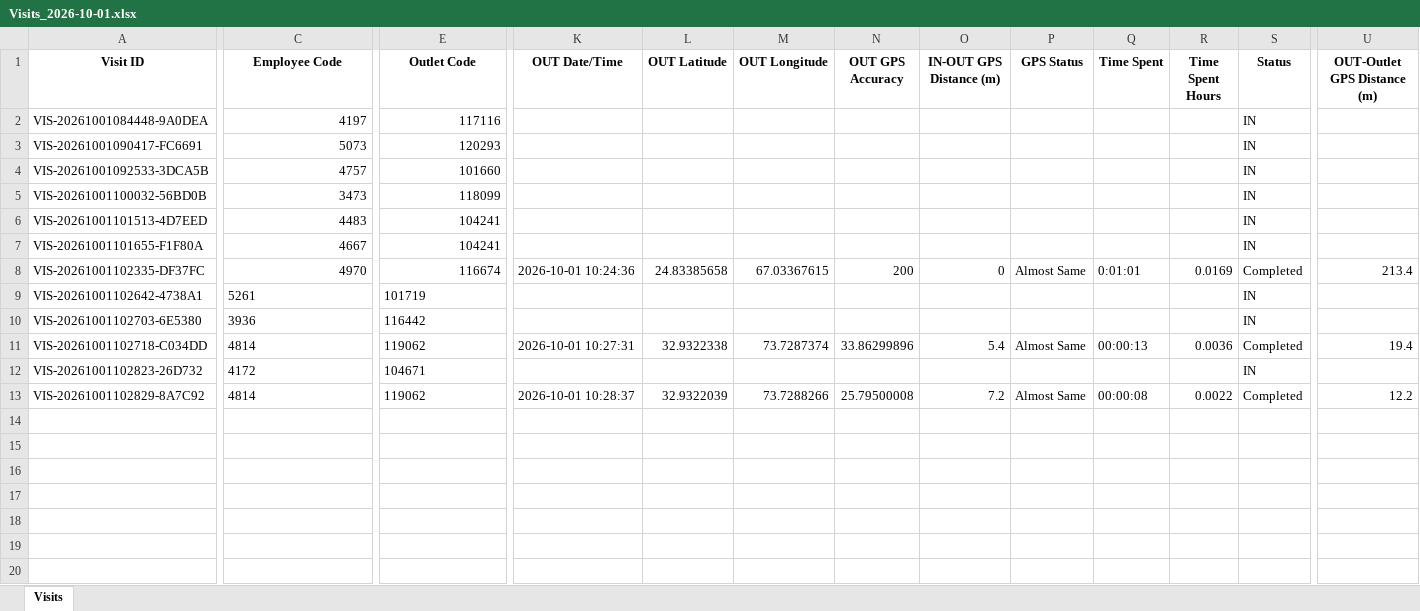
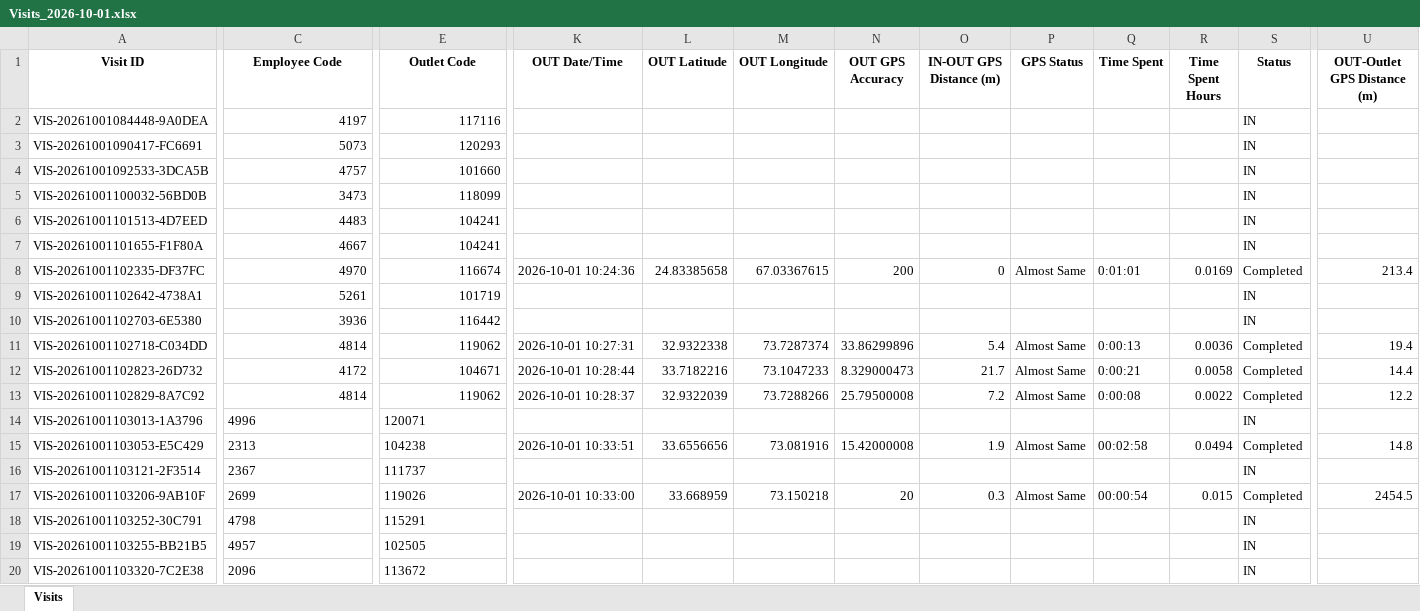
Before and after one commit to syedkashan-ops/petrol-station-visit-reports, an Excel workbook: data/visits/Visits_2026-10-01.xlsx, sheet Visits, drawn as a sheet; only a part is shown, gaps mark what is left out; values as stored, in another font and other column widths than the file's, no borders; rows hold the shown columns only; the diff names each change by its address in the sheet, - before the commit and + after, or states it on an @@ line.

Commit message:
Sync daily report 2026-10-01

```diff
--- a/data/visits/Visits_2026-10-01.xlsx (sheet Visits)
+++ b/data/visits/Visits_2026-10-01.xlsx (sheet Visits)
-C9:C13 alignment: left
+C9:C13 alignment: right
-E9:E13 alignment: left
+E9:E13 alignment: right
-Q11 (Time Spent): 00:00:13
+Q11 (Time Spent): 0:00:13
-K12 (OUT Date/Time): (empty)
+K12 (OUT Date/Time): 2026-10-01 10:28:44
-L12 (OUT Latitude): (empty)
+L12 (OUT Latitude): 33.7182216
-M12 (OUT Longitude): (empty)
+M12 (OUT Longitude): 73.1047233
-N12 (OUT GPS Accuracy): (empty)
+N12 (OUT GPS Accuracy): 8.329000473
-O12 (IN-OUT GPS Distance (m)): (empty)
+O12 (IN-OUT GPS Distance (m)): 21.7
-P12 (GPS Status): (empty)
+P12 (GPS Status): Almost Same
-Q12 (Time Spent): (empty)
+Q12 (Time Spent): 0:00:21
-R12 (Time Spent Hours): (empty)
+R12 (Time Spent Hours): 0.0058
-S12 (Status): IN
+S12 (Status): Completed
-U12 (OUT-Outlet GPS Distance (m)): (empty)
+U12 (OUT-Outlet GPS Distance (m)): 14.4
-Q13 (Time Spent): 00:00:08
+Q13 (Time Spent): 0:00:08
+row 14: VIS-20261001103013-1A3796 | 4996 | 120071 |  |  |  |  |  |  |  |  | IN
+row 15: VIS-20261001103053-E5C429 | 2313 | 104238 | 2026-10-01 10:33:51 | 33.6556656 | 73.081916 | 15.42000008 | 1.9 | Almost Same | 00:02:58 | 0.0494 | Completed | 14.8
+row 16: VIS-20261001103121-2F3514 | 2367 | 111737 |  |  |  |  |  |  |  |  | IN
+row 17: VIS-20261001103206-9AB10F | 2699 | 119026 | 2026-10-01 10:33:00 | 33.668959 | 73.150218 | 20 | 0.3 | Almost Same | 00:00:54 | 0.015 | Completed | 2454.5
+row 18: VIS-20261001103252-30C791 | 4798 | 115291 |  |  |  |  |  |  |  |  | IN
+row 19: VIS-20261001103255-BB21B5 | 4957 | 102505 |  |  |  |  |  |  |  |  | IN
+row 20: VIS-20261001103320-7C2E38 | 2096 | 113672 |  |  |  |  |  |  |  |  | IN
```
